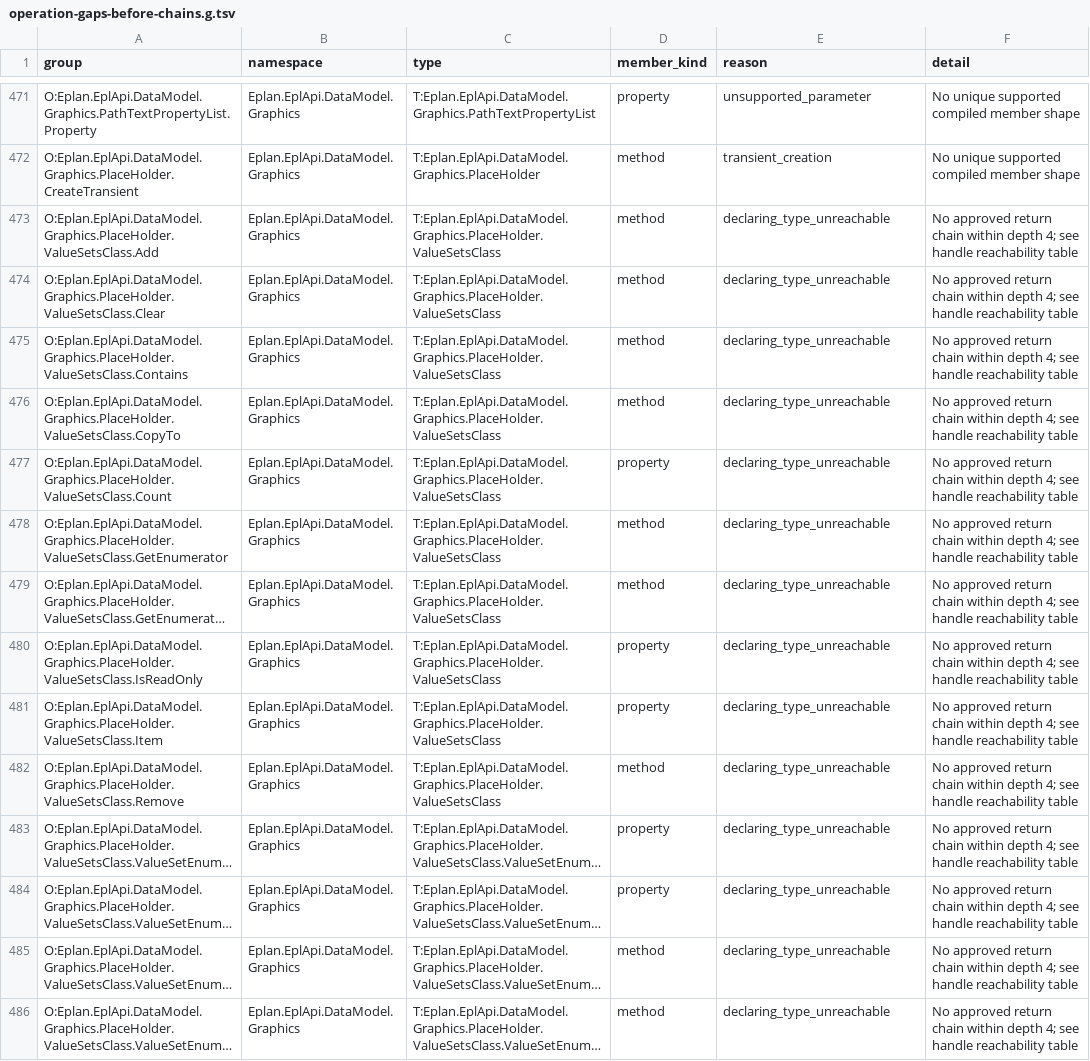
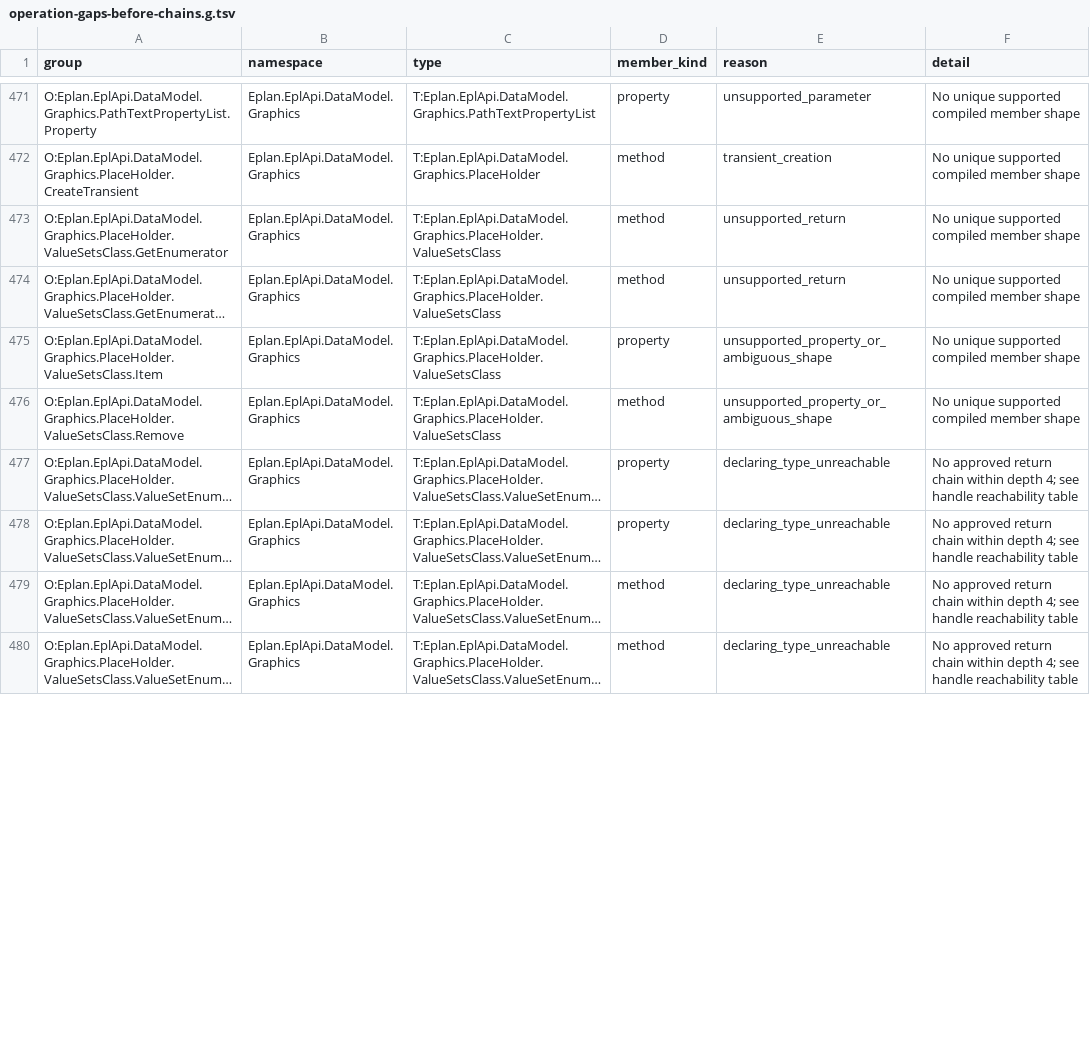
Before and after one commit to asckye/eplan-mcp, a TSV file: catalog/mapping/operation-gaps-before-chains.g.tsv, drawn as a sheet; only a part is shown, gaps mark what is left out; long unchanged cells end in …; removed rows and columns are numbered as before the commit, all else as after; the diff covers the shown part only; the diff names each change by its address in the sheet, - before the commit and + after, or states it on an @@ line.

Commit message:
feat(ci): count entry paths in the gap list and reach placement schemes
The gap list only knew the chain model, so it kept reporting groups the entry model's
property, field and keyed paths already reach. It now counts those too, which also drops
the groups they cover. Separately the chain's PropertyPlacement exclusion narrows to
PropertyPlacement(?!sSchema): a placement shares its parent's object number and cannot be
addressed alone (A57/A138), but a placement scheme is its own object and is what property
19307 selects. Unreached 740 -> 732.

```diff
--- a/catalog/mapping/operation-gaps-before-chains.g.tsv
+++ b/catalog/mapping/operation-gaps-before-chains.g.tsv
-row 473: O:Eplan.EplApi.DataModel.Graphics.PlaceHolder.ValueSetsClass.Add | Eplan.EplApi.DataModel.Graphics | T:Eplan.EplApi.DataModel.Graphics.PlaceHolder.ValueSetsClass | method | declaring_type_unreachable | No approved return chain within depth 4; see handle reachability table
-row 474: O:Eplan.EplApi.DataModel.Graphics.PlaceHolder.ValueSetsClass.Clear | Eplan.EplApi.DataModel.Graphics | T:Eplan.EplApi.DataModel.Graphics.PlaceHolder.ValueSetsClass | method | declaring_type_unreachable | No approved return chain within depth 4; see handle reachability table
-row 475: O:Eplan.EplApi.DataModel.Graphics.PlaceHolder.ValueSetsClass.Contains | Eplan.EplApi.DataModel.Graphics | T:Eplan.EplApi.DataModel.Graphics.PlaceHolder.ValueSetsClass | method | declaring_type_unreachable | No approved return chain within depth 4; see handle reachability table
-row 476: O:Eplan.EplApi.DataModel.Graphics.PlaceHolder.ValueSetsClass.CopyTo | Eplan.EplApi.DataModel.Graphics | T:Eplan.EplApi.DataModel.Graphics.PlaceHolder.ValueSetsClass | method | declaring_type_unreachable | No approved return chain within depth 4; see handle reachability table
-row 477: O:Eplan.EplApi.DataModel.Graphics.PlaceHolder.ValueSetsClass.Count | Eplan.EplApi.DataModel.Graphics | T:Eplan.EplApi.DataModel.Graphics.PlaceHolder.ValueSetsClass | property | declaring_type_unreachable | No approved return chain within depth 4; see handle reachability table
-E473:E474 (reason): declaring_type_unreachable
+E473:E474 (reason): unsupported_return
-F473:F474 (detail): No approved return chain within depth 4; see handle reachability table
+F473:F474 (detail): No unique supported compiled member shape
-row 480: O:Eplan.EplApi.DataModel.Graphics.PlaceHolder.ValueSetsClass.IsReadOnly | Eplan.EplApi.DataModel.Graphics | T:Eplan.EplApi.DataModel.Graphics.PlaceHolder.ValueSetsClass | property | declaring_type_unreachable | No approved return chain within depth 4; see handle reachability table
-E475:E476 (reason): declaring_type_unreachable
+E475:E476 (reason): unsupported_property_or_ambiguous_shape
-F475:F476 (detail): No approved return chain within depth 4; see handle reachability table
+F475:F476 (detail): No unique supported compiled member shape
```
Also changed, not shown: 12 removed rows and 74 edited cells elsewhere in this file, catalog/api-try-handle-reachability.g.tsv, catalog/api-try.g.tsv, 6 other files.
